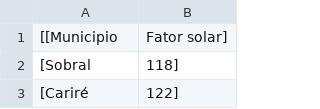
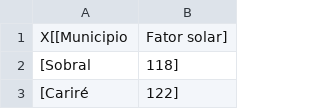
Before and after one commit to FelipeBMN/Python_Kivy, a CSV file: MF/APP-1.0/Documents/Fotores Solares.csv, drawn as a sheet; only a part is shown.

Commit message:
Update Fotores Solares.csv

```diff
--- a/MF/APP-1.0/Documents/Fotores Solares.csv
+++ b/MF/APP-1.0/Documents/Fotores Solares.csv
@@ -1,2 +1,2 @@
-[[Municipio,Fator solar],
+X[[Municipio,Fator solar],
 [Sobral,118],
```
